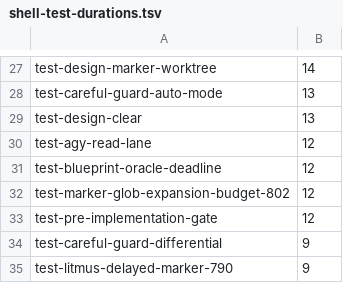
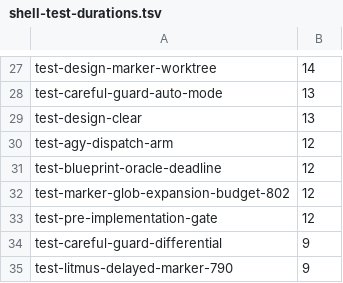
Before and after one commit to chris-yyau/busdriver, a TSV file: scripts/ci/shell-test-durations.tsv, drawn as a sheet; only a part is shown, gaps mark what is left out.

```diff
--- a/scripts/ci/shell-test-durations.tsv
+++ b/scripts/ci/shell-test-durations.tsv
@@ -29,3 +29,3 @@ test-careful-guard-auto-mode	13
 test-design-clear	13
-test-agy-read-lane	12
+test-agy-dispatch-arm	12
 test-blueprint-oracle-deadline	12
```
Also changed, not shown: 7 other files.
